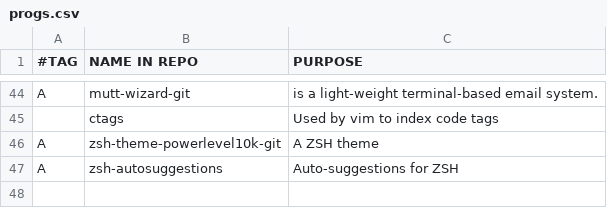
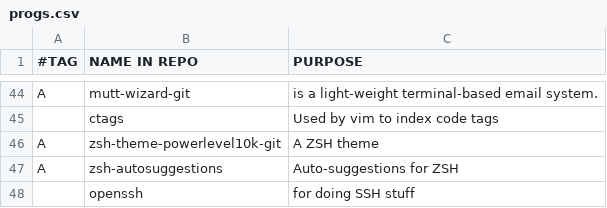
Before and after one commit to hillenr14/.dotfiles, a CSV file: progs.csv, drawn as a sheet; only a part is shown, gaps mark what is left out.

Commit message:
add openssh

```diff
--- a/progs.csv
+++ b/progs.csv
@@ -47 +47,2 @@ A,zsh-theme-powerlevel10k-git,"A ZSH theme"
 A,zsh-autosuggestions,"Auto-suggestions for ZSH"
+,openssh,"for doing SSH stuff"
```
